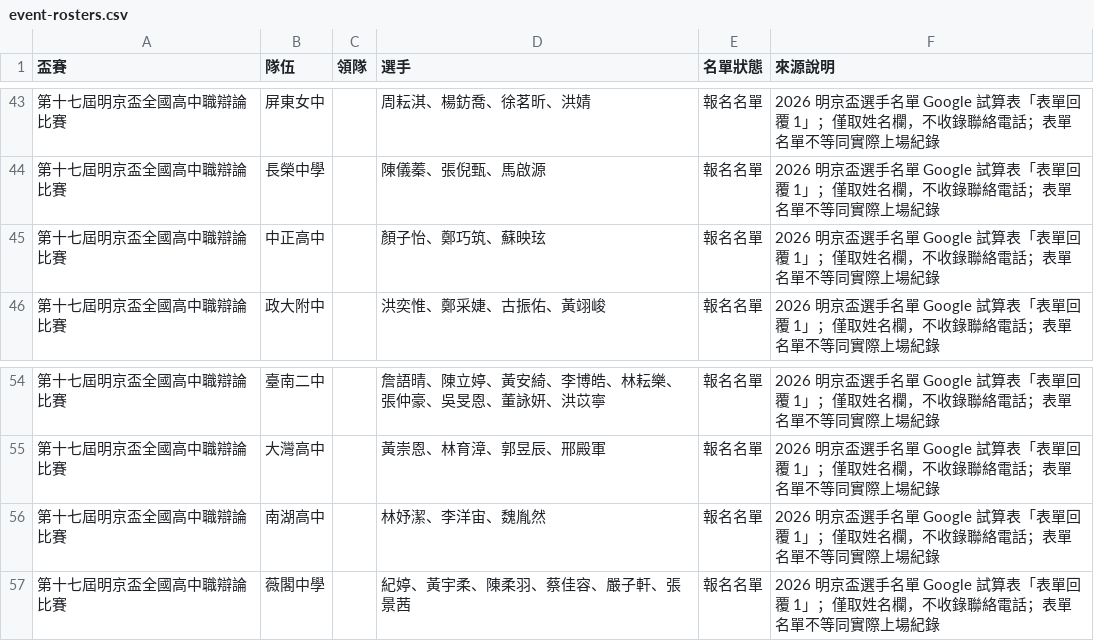
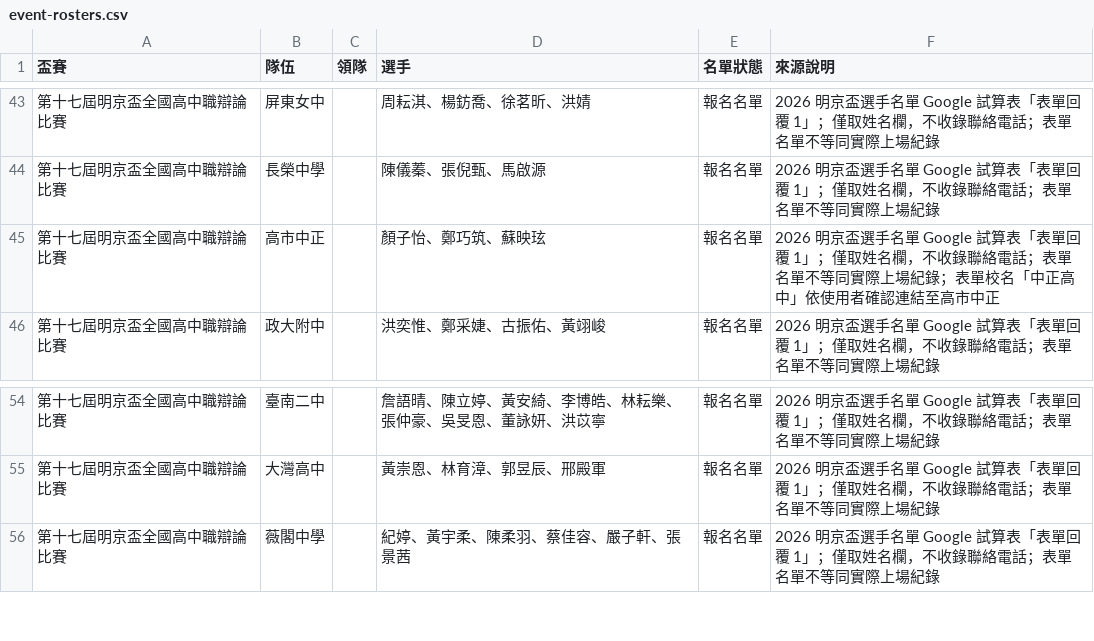
Before and after one commit to macrokernel3000/opendebate, a CSV file: data/event-rosters.csv, drawn as a sheet; only a part is shown, gaps mark what is left out.

```diff
--- a/data/event-rosters.csv
+++ b/data/event-rosters.csv
@@ -44,3 +44,3 @@
 第十七屆明京盃全國高中職辯論比賽,長榮中學,,陳儀蓁、張倪甄、馬啟源,報名名單,2026 明京盃選手名單 Google 試算表「表單回覆 1」；僅取姓名欄，不收錄聯絡電話；表單名單不等同實際上場紀錄
-第十七屆明京盃全國高中職辯論比賽,中正高中,,顏子怡、鄭巧筑、蘇映玹,報名名單,2026 明京盃選手名單 Google 試算表「表單回覆 1」；僅取姓名欄，不收錄聯絡電話；表單名單不等同實際上場紀錄
+第十七屆明京盃全國高中職辯論比賽,高市中正,,顏子怡、鄭巧筑、蘇映玹,報名名單,2026 明京盃選手名單 Google 試算表「表單回覆 1」；僅取姓名欄，不收錄聯絡電話；表單名單不等同實際上場紀錄；表單校名「中正高中」依使用者確認連結至高市中正
 第十七屆明京盃全國高中職辯論比賽,政大附中,,洪奕惟、鄭采婕、古振佑、黃翊峻,報名名單,2026 明京盃選手名單 Google 試算表「表單回覆 1」；僅取姓名欄，不收錄聯絡電話；表單名單不等同實際上場紀錄
@@ -55,3 +55,2 @@
 第十七屆明京盃全國高中職辯論比賽,大灣高中,,黃崇恩、林育漳、郭昱辰、邢殿軍,報名名單,2026 明京盃選手名單 Google 試算表「表單回覆 1」；僅取姓名欄，不收錄聯絡電話；表單名單不等同實際上場紀錄
-第十七屆明京盃全國高中職辯論比賽,南湖高中,,林妤潔、李洋宙、魏胤然,報名名單,2026 明京盃選手名單 Google 試算表「表單回覆 1」；僅取姓名欄，不收錄聯絡電話；表單名單不等同實際上場紀錄
 第十七屆明京盃全國高中職辯論比賽,薇閣中學,,紀婷、黃宇柔、陳柔羽、蔡佳容、嚴子軒、張景茜,報名名單,2026 明京盃選手名單 Google 試算表「表單回覆 1」；僅取姓名欄，不收錄聯絡電話；表單名單不等同實際上場紀錄
```
Also changed, not shown: data/entity-registry.csv, data/event-metadata.csv, 7 other files.
